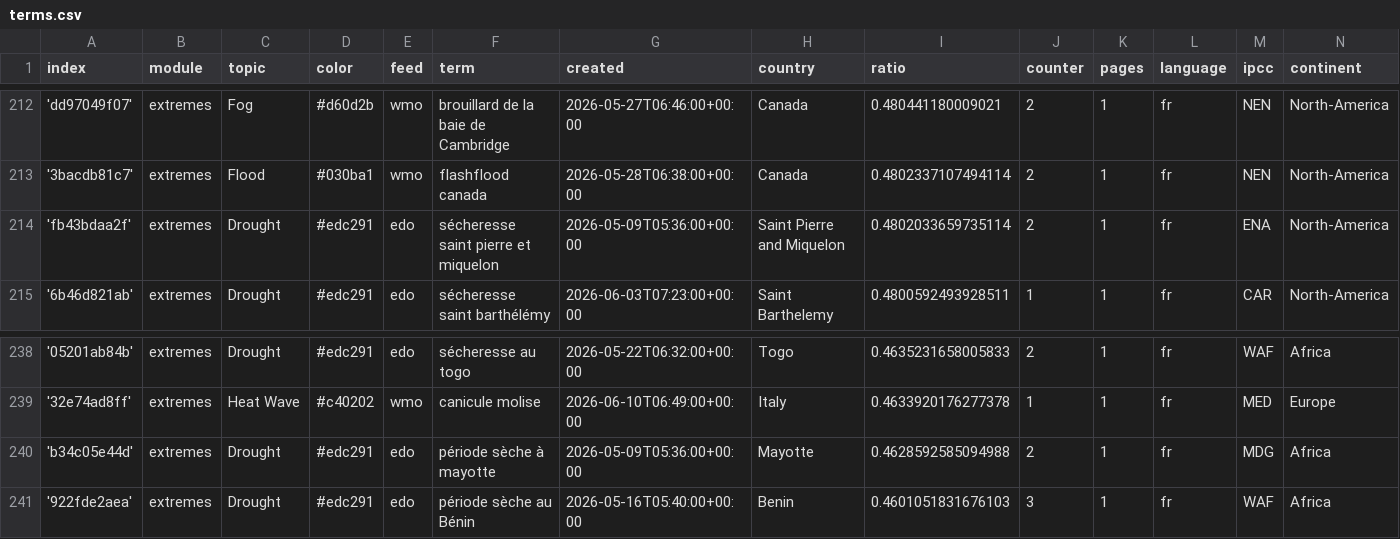
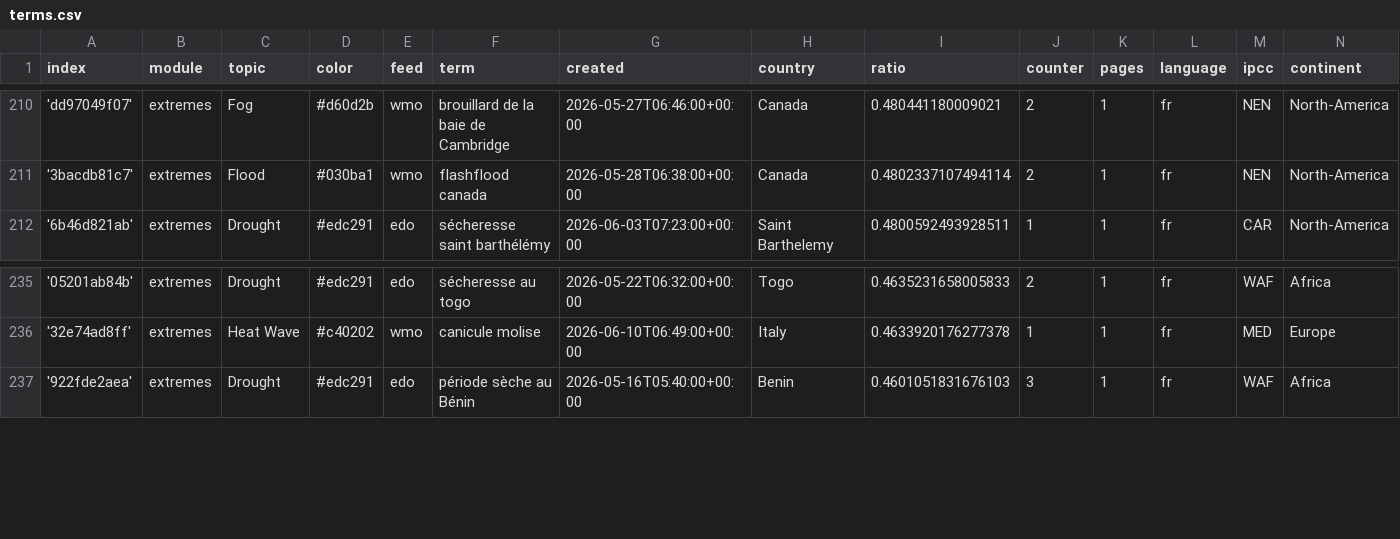
Before and after one commit to TinoH91news/frenchExtremes, a CSV file: terms.csv, drawn as a sheet; only a part is shown, gaps mark what is left out; removed rows and columns are numbered as before the commit, all else as after; the diff covers the shown part only; the diff names each change by its address in the sheet, - before the commit and + after, or states it on an @@ line.

```diff
--- a/terms.csv
+++ b/terms.csv
-row 214: 'fb43bdaa2f' | extremes | Drought | #edc291 | edo | sécheresse saint pierre et miquelon | 2026-05-09T05:36:00+00:00 | Saint Pierre and Miquelon | 0.4802033659735114 | 2 | 1 | fr | ENA | North-America
-row 240: 'b34c05e44d' | extremes | Drought | #edc291 | edo | période sèche à mayotte | 2026-05-09T05:36:00+00:00 | Mayotte | 0.4628592585094988 | 2 | 1 | fr | MDG | Africa
```
Also changed, not shown: 1 added row and 5 removed rows elsewhere in this file, cxsv/news_2026_06.csv.
